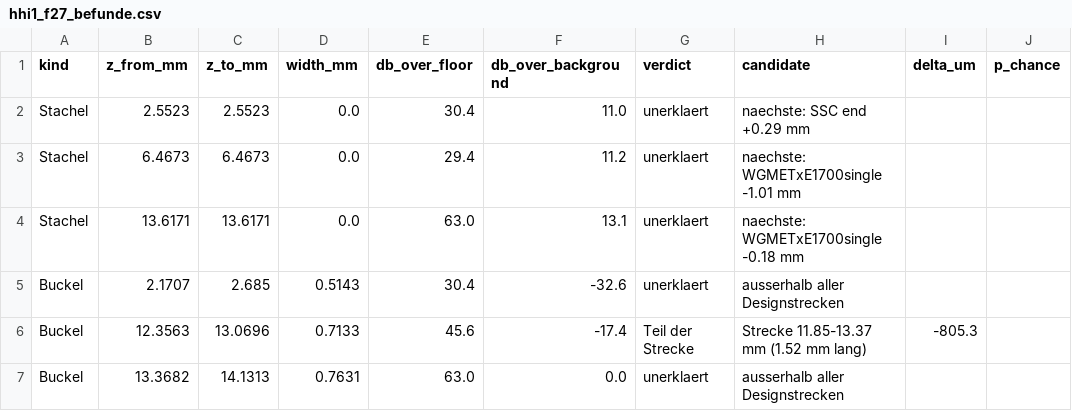
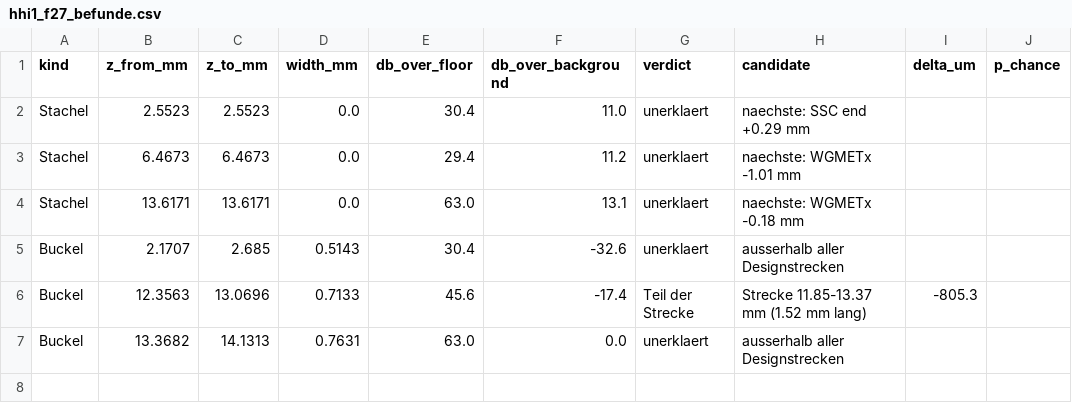
Before and after one commit to carolinakrotschi/akhetonicsreflectometer, a CSV file: results/2026-09-16/hhi1_f27_befunde.csv, drawn as a sheet.

```diff
--- a/results/2026-09-16/hhi1_f27_befunde.csv
+++ b/results/2026-09-16/hhi1_f27_befunde.csv
@@ -2,4 +2,4 @@ kind,z_from_mm,z_to_mm,width_mm,db_over_floor,db_over_background,verdict,candida
 Stachel,2.5523,2.5523,0.0,30.4,11.0,unerklaert,naechste: SSC end +0.29 mm,,
-Stachel,6.4673,6.4673,0.0,29.4,11.2,unerklaert,naechste: WGMETxE1700single -1.01 mm,,
-Stachel,13.6171,13.6171,0.0,63.0,13.1,unerklaert,naechste: WGMETxE1700single -0.18 mm,,
+Stachel,6.4673,6.4673,0.0,29.4,11.2,unerklaert,naechste: WGMETx -1.01 mm,,
+Stachel,13.6171,13.6171,0.0,63.0,13.1,unerklaert,naechste: WGMETx -0.18 mm,,
 Buckel,2.1707,2.685,0.5143,30.4,-32.6,unerklaert,ausserhalb aller Designstrecken,,
```
Also changed, not shown: results/2026-09-16/hhi1_f23_befunde.csv, results/2026-09-16/hhi1_f30_befunde.csv, 11 other files.
